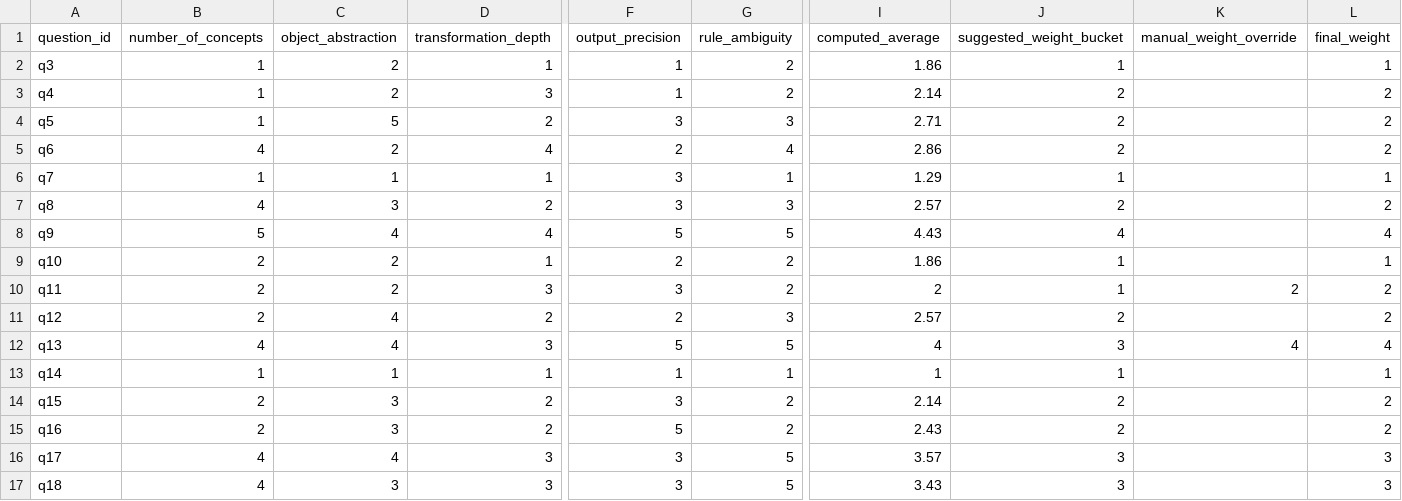
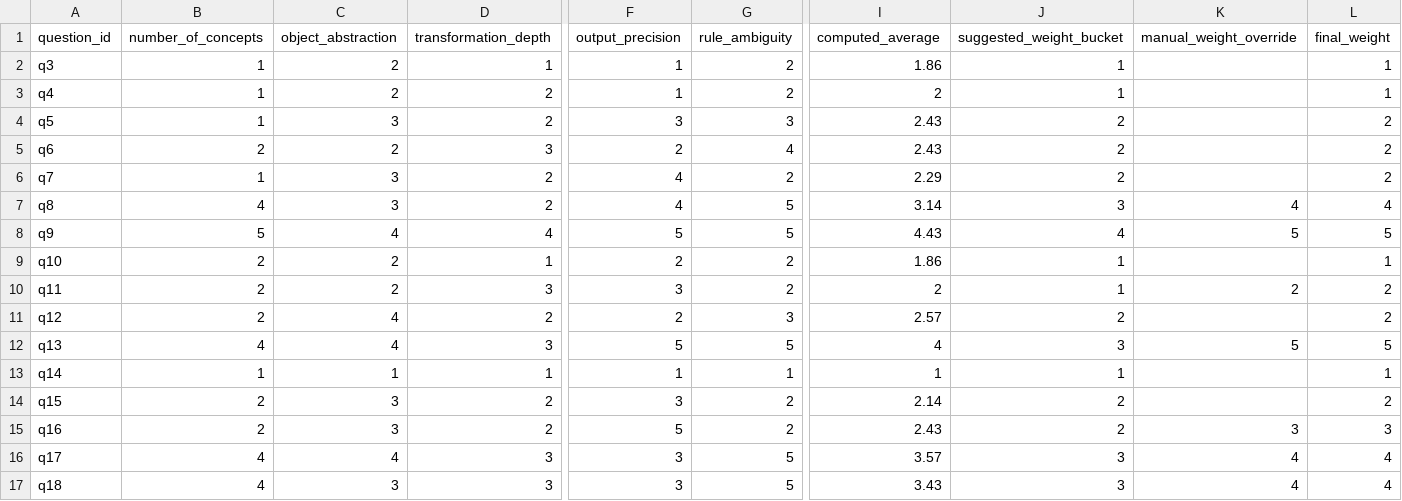
Before and after one commit to tom-m-white/grit3, a CSV file: grit3-weighting-summary.csv, drawn as a sheet; only a part is shown, gaps mark what is left out; the diff covers the shown part only; the diff names each change by its address in the sheet, - before the commit and + after, or states it on an @@ line.

Commit message:
updated weighting profiles

```diff
--- a/grit3-weighting-summary.csv
+++ b/grit3-weighting-summary.csv
-D3 (transformation_depth): 3
+D3 (transformation_depth): 2
-I3 (computed_average): 2.14
+I3 (computed_average): 2
-J3 (suggested_weight_bucket): 2
+J3 (suggested_weight_bucket): 1
-L3 (final_weight): 2
+L3 (final_weight): 1
-C4 (object_abstraction): 5
+C4 (object_abstraction): 3
-I4 (computed_average): 2.71
+I4 (computed_average): 2.43
-B5 (number_of_concepts): 4
+B5 (number_of_concepts): 2
-D5 (transformation_depth): 4
+D5 (transformation_depth): 3
-I5 (computed_average): 2.86
+I5 (computed_average): 2.43
-C6 (object_abstraction): 1
+C6 (object_abstraction): 3
-D6 (transformation_depth): 1
+D6 (transformation_depth): 2
-F6:F7 (output_precision): 3
+F6:F7 (output_precision): 4
-G6 (rule_ambiguity): 1
+G6 (rule_ambiguity): 2
-I6 (computed_average): 1.29
+I6 (computed_average): 2.29
-J6 (suggested_weight_bucket): 1
+J6 (suggested_weight_bucket): 2
-L6 (final_weight): 1
+L6 (final_weight): 2
-G7 (rule_ambiguity): 3
+G7 (rule_ambiguity): 5
-I7 (computed_average): 2.57
+I7 (computed_average): 3.14
-J7 (suggested_weight_bucket): 2
+J7 (suggested_weight_bucket): 3
-K7 (manual_weight_override): (empty)
+K7 (manual_weight_override): 4
-L7 (final_weight): 2
+L7 (final_weight): 4
-K8 (manual_weight_override): (empty)
+K8 (manual_weight_override): 5
-L8 (final_weight): 4
+L8 (final_weight): 5
-K12 (manual_weight_override): 4
+K12 (manual_weight_override): 5
-L12 (final_weight): 4
+L12 (final_weight): 5
-K15 (manual_weight_override): (empty)
+K15 (manual_weight_override): 3
-L15 (final_weight): 2
+L15 (final_weight): 3
-K16:K17 (manual_weight_override): (empty)
+K16:K17 (manual_weight_override): 4
-L16:L17 (final_weight): 3
+L16:L17 (final_weight): 4
```
Also changed, not shown: 6 edited cells elsewhere in this file, 1 other file.
